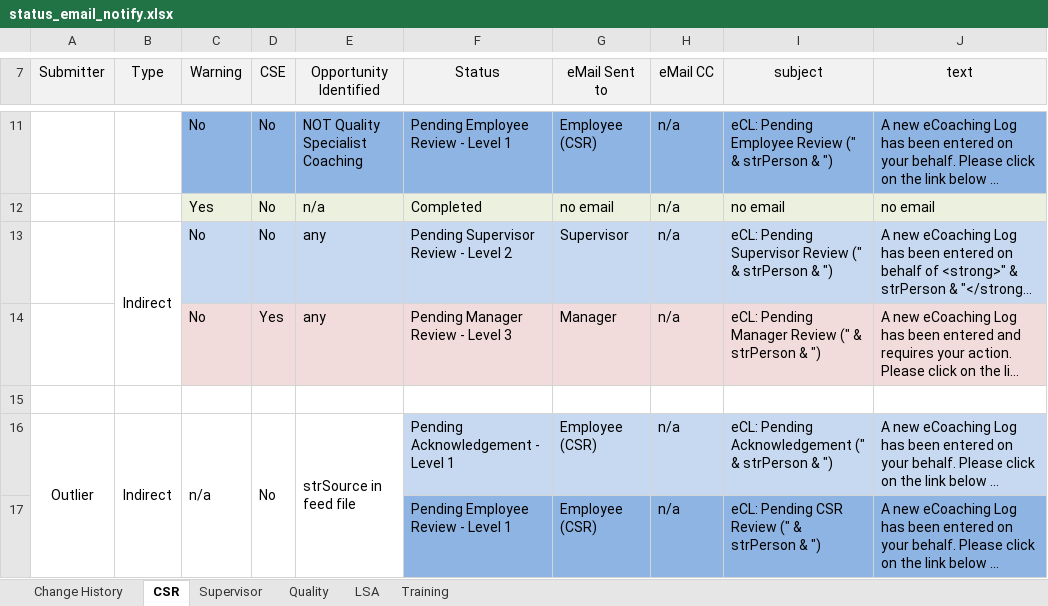
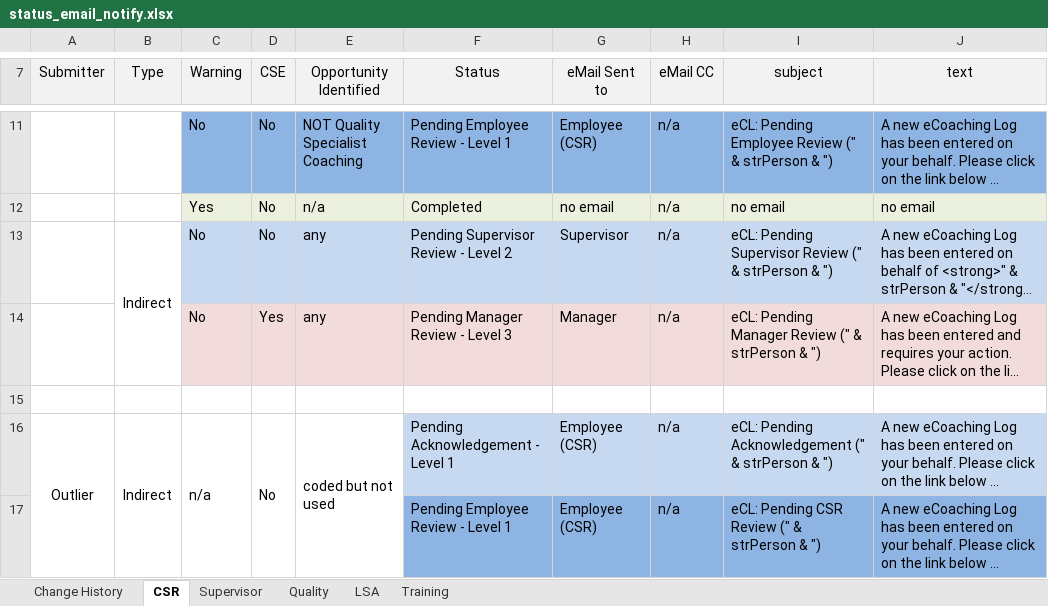
Before and after one commit to maximus-cco/eCoaching_V2_Bak, an Excel workbook: Requirements/status_email_notify.xlsx, sheet CSR, drawn as a sheet; only a part is shown, gaps mark what is left out; long unchanged cells end in …; values as stored, in another font and other column widths than the file's, no borders; removed rows and columns are numbered as before the commit, all else as after; the diff covers the shown part only; the diff names each change by its address in the sheet, - before the commit and + after, or states it on an @@ line.

```diff
--- a/Requirements/status_email_notify.xlsx (sheet CSR)
+++ b/Requirements/status_email_notify.xlsx (sheet CSR)
-E16 (Opportunity Identified): strSource in feed file
+E16 (Opportunity Identified): coded but not used
-E16:E19 merged
+E16:E17 merged
```
Also changed, not shown: 4 added rows, 2 edited cells and cell formats elsewhere in this sheet, sheet Training, sheet LSA, sheet Quality, sheet Change History, sheet Supervisor.
